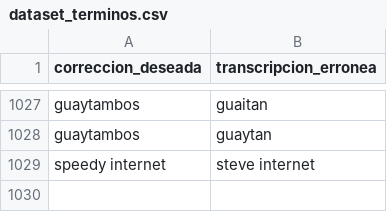
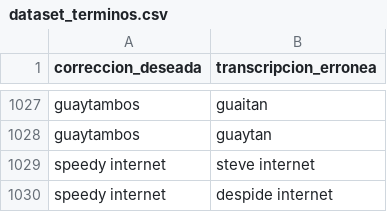
Before and after one commit to AndresColcha/ProyectoCDMA, a CSV file: data/retrain/dataset_terminos.csv, drawn as a sheet; only a part is shown, gaps mark what is left out; the diff names each change by its address in the sheet, - before the commit and + after, or states it on an @@ line.

Commit message:
Analisis de Sentimientos
Se agrega la funcionalidad de Análisis de sentimientos.
Las transcripciones que antes se guardaban como archivos de texto, ahora se almacenan en un csv para un mejor manejo.

```diff
--- a/data/retrain/dataset_terminos.csv
+++ b/data/retrain/dataset_terminos.csv
+row 1030: speedy internet | despide internet
```
Also changed, not shown: 35 other files.
